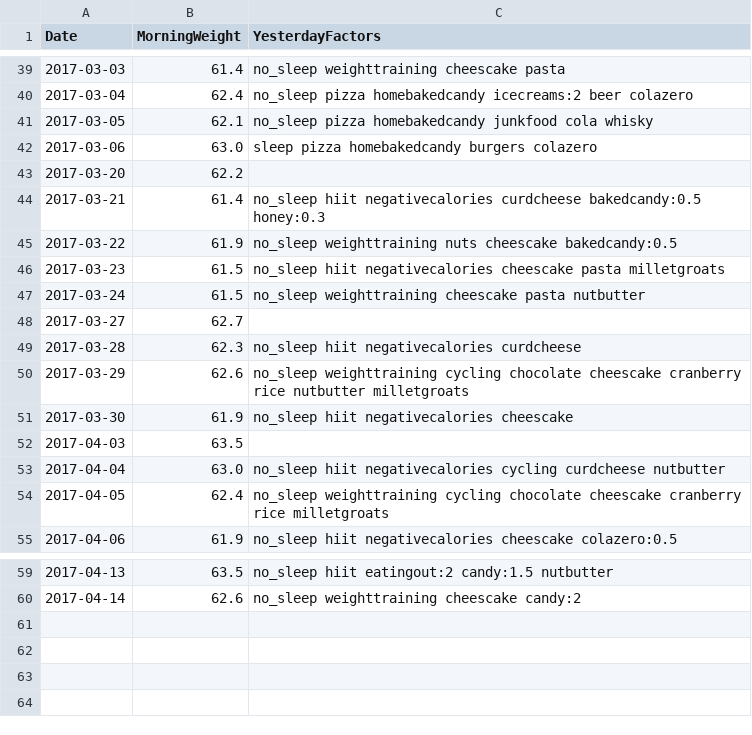
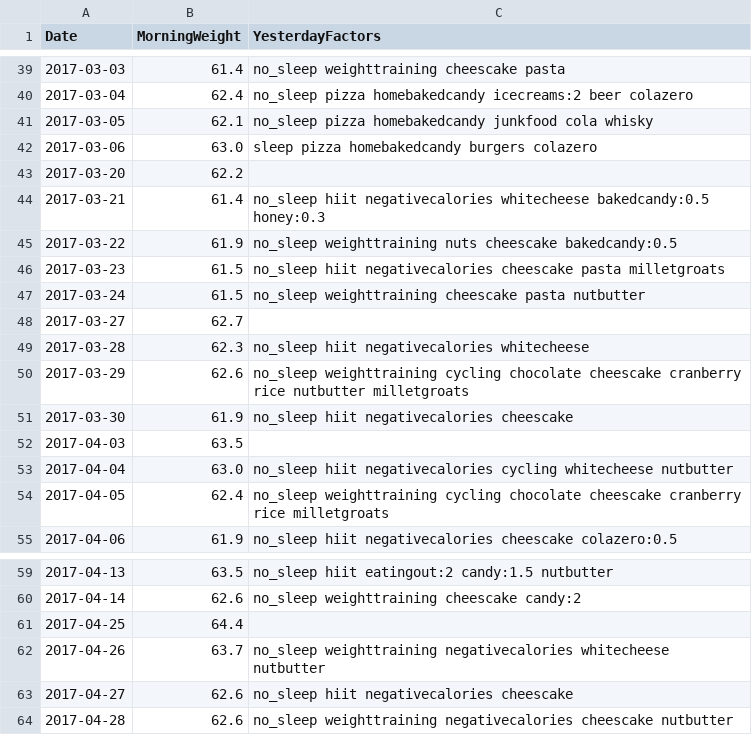
Before and after one commit to GCichosz/weight-loss, a CSV file: cichosz.csv, drawn as a sheet; only a part is shown, gaps mark what is left out.

Commit message:
Week 17 update

```diff
--- a/cichosz.csv
+++ b/cichosz.csv
@@ -43,3 +43,3 @@ Date,MorningWeight,YesterdayFactors
 2017-03-20,62.2,
-2017-03-21,61.4,no_sleep hiit negativecalories curdcheese bakedcandy:0.5 honey:0.3,
+2017-03-21,61.4,no_sleep hiit negativecalories whitecheese bakedcandy:0.5 honey:0.3,
 2017-03-22,61.9,no_sleep weighttraining nuts cheescake bakedcandy:0.5,
@@ -48,3 +48,3 @@ Date,MorningWeight,YesterdayFactors
 2017-03-27,62.7,
-2017-03-28,62.3,no_sleep hiit negativecalories curdcheese,
+2017-03-28,62.3,no_sleep hiit negativecalories whitecheese,
 2017-03-29,62.6,no_sleep weighttraining cycling chocolate cheescake cranberry rice nutbutter milletgroats,
@@ -52,3 +52,3 @@ Date,MorningWeight,YesterdayFactors
 2017-04-03,63.5,
-2017-04-04,63.0,no_sleep hiit negativecalories cycling curdcheese nutbutter,
+2017-04-04,63.0,no_sleep hiit negativecalories cycling whitecheese nutbutter,
 2017-04-05,62.4,no_sleep weighttraining cycling chocolate cheescake cranberry rice milletgroats,
@@ -60 +60,5 @@ Date,MorningWeight,YesterdayFactors
 2017-04-14,62.6,no_sleep weighttraining cheescake candy:2,
+2017-04-25,64.4,
+2017-04-26,63.7,no_sleep weighttraining negativecalories whitecheese nutbutter,
+2017-04-27,62.6,no_sleep hiit negativecalories cheescake,
+2017-04-28,62.6,no_sleep weighttraining negativecalories cheescake nutbutter,
```
